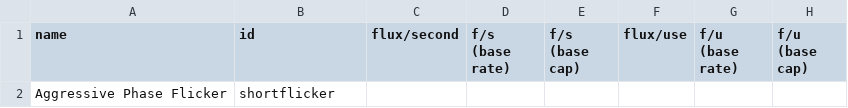
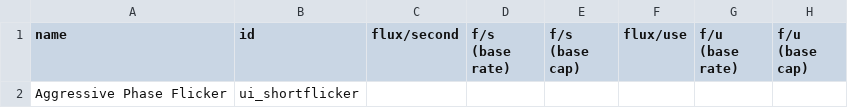
Before and after one commit to MaritimeTech2/Commonwealth-Zimowia-Ivernia, a CSV file: data/shipsystem/ship_systems.csv, drawn as a sheet; only a part is shown; the diff names each change by its address in the sheet, - before the commit and + after, or states it on an @@ line.

```diff
--- a/data/shipsystem/ship_systems.csv
+++ b/data/shipsystem/ship_systems.csv
-B2 (id): shortflicker
+B2 (id): ui_shortflicker
```
Also changed, not shown: data/hullmods/hull_mods.csv, data/hulls/ship_data.csv, 17 other files.
